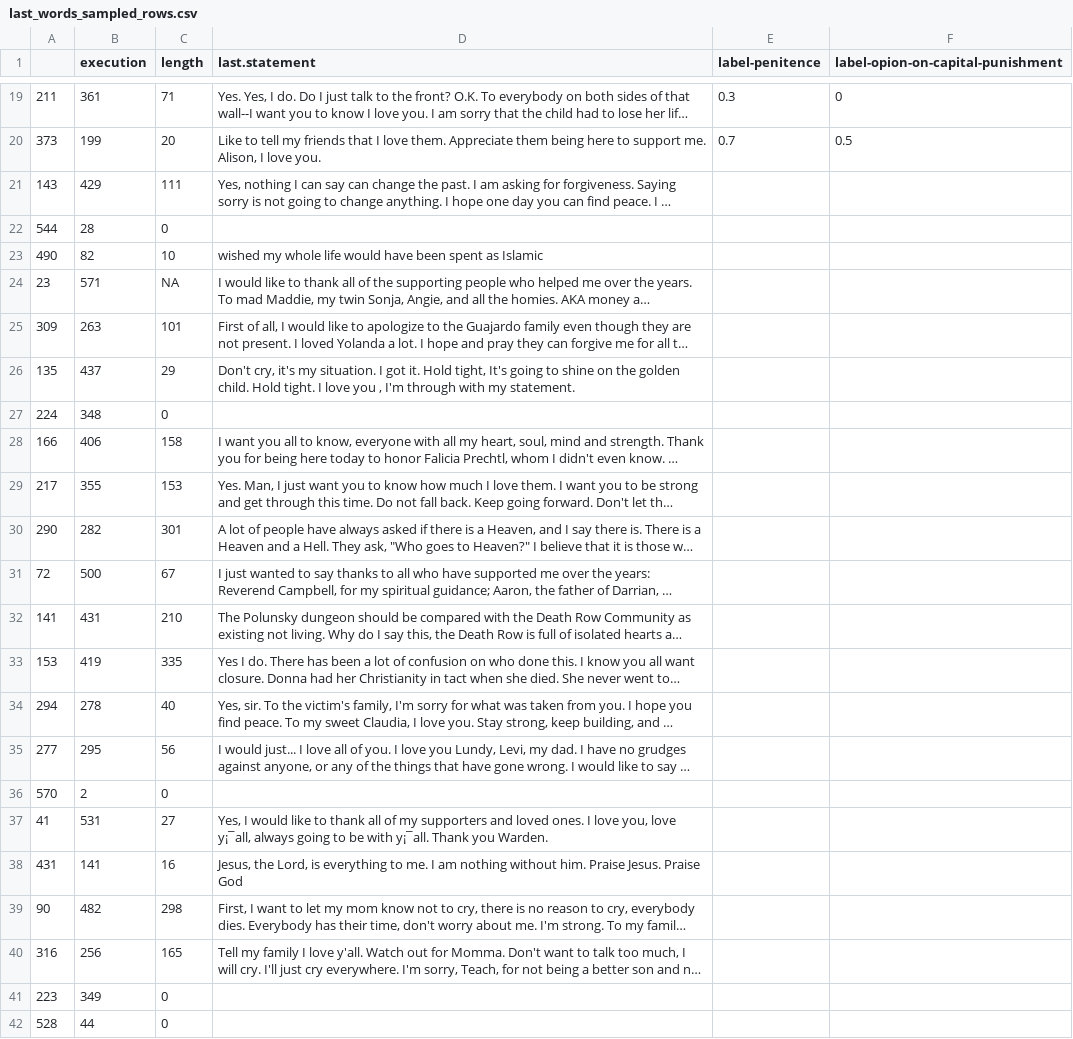
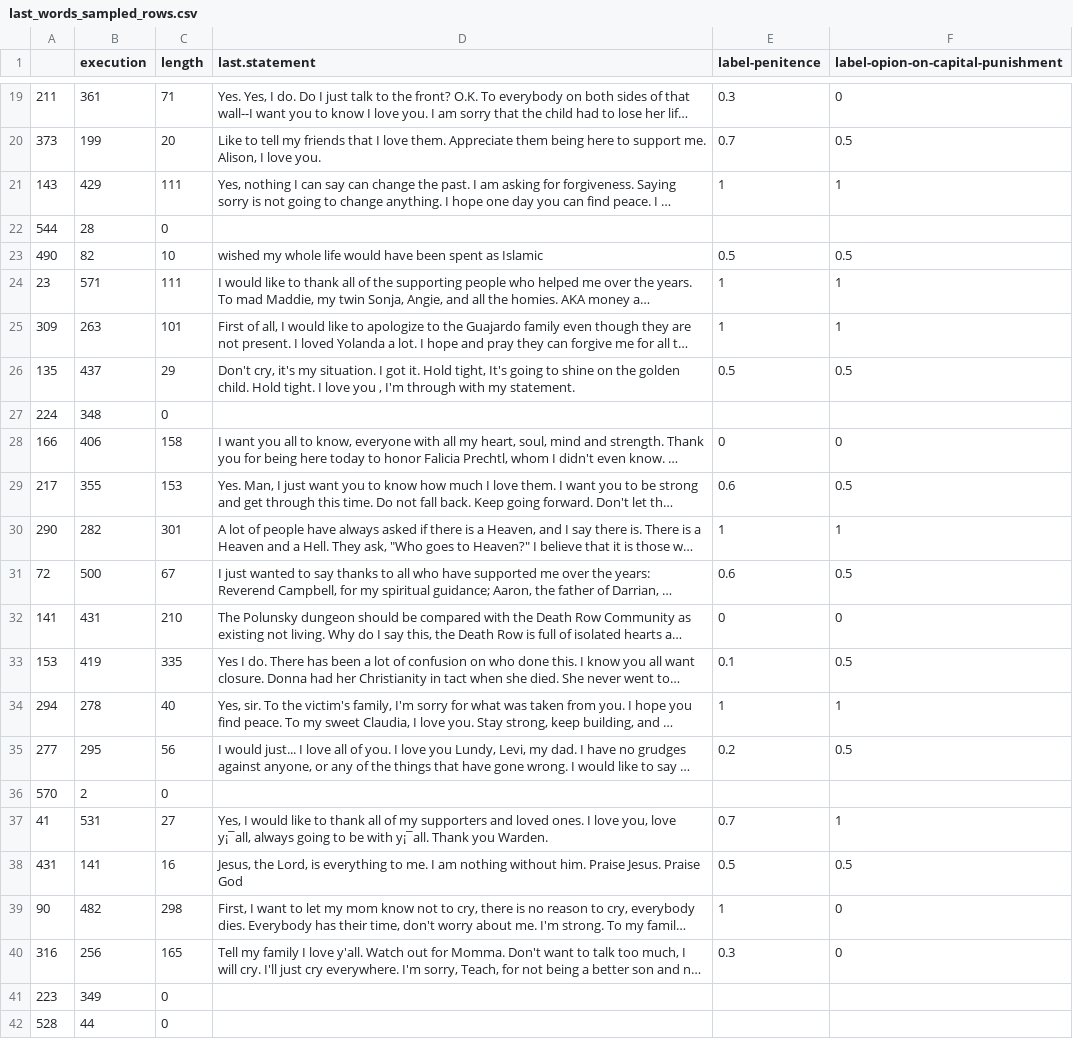
Before and after one commit to luoyiti/Capital-Punishment-Research, a CSV file: data/last_words_sampled_rows.csv, drawn as a sheet; only a part is shown, gaps mark what is left out; long unchanged cells end in …; the diff names each change by its address in the sheet, - before the commit and + after, or states it on an @@ line.

Commit message:
Update last_words_sampled_rows.csv

```diff
--- a/data/last_words_sampled_rows.csv
+++ b/data/last_words_sampled_rows.csv
-E21 (label-penitence): (empty)
+E21 (label-penitence): 1
-F21: (empty)
+F21: 1
-E23 (label-penitence): (empty)
+E23 (label-penitence): 0.5
-F23: (empty)
+F23: 0.5
-C24 (length): NA
+C24 (length): 111
-E24:E25 (label-penitence): (empty)
+E24:E25 (label-penitence): 1
-F24:F25: (empty)
+F24:F25: 1
-E26 (label-penitence): (empty)
+E26 (label-penitence): 0.5
-F26: (empty)
+F26: 0.5
-E28 (label-penitence): (empty)
+E28 (label-penitence): 0
-F28: (empty)
+F28: 0
-E29 (label-penitence): (empty)
+E29 (label-penitence): 0.6
-F29: (empty)
+F29: 0.5
-E30 (label-penitence): (empty)
+E30 (label-penitence): 1
-F30: (empty)
+F30: 1
-E31 (label-penitence): (empty)
+E31 (label-penitence): 0.6
-F31: (empty)
+F31: 0.5
-E32 (label-penitence): (empty)
+E32 (label-penitence): 0
-F32: (empty)
+F32: 0
-E33 (label-penitence): (empty)
+E33 (label-penitence): 0.1
-F33: (empty)
+F33: 0.5
-E34 (label-penitence): (empty)
+E34 (label-penitence): 1
-F34: (empty)
+F34: 1
-E35 (label-penitence): (empty)
+E35 (label-penitence): 0.2
-F35: (empty)
+F35: 0.5
-E37 (label-penitence): (empty)
+E37 (label-penitence): 0.7
-F37: (empty)
+F37: 1
-E38 (label-penitence): (empty)
+E38 (label-penitence): 0.5
-F38: (empty)
+F38: 0.5
-E39 (label-penitence): (empty)
+E39 (label-penitence): 1
-F39:F40: (empty)
+F39:F40: 0
-E40 (label-penitence): (empty)
+E40 (label-penitence): 0.3
```
